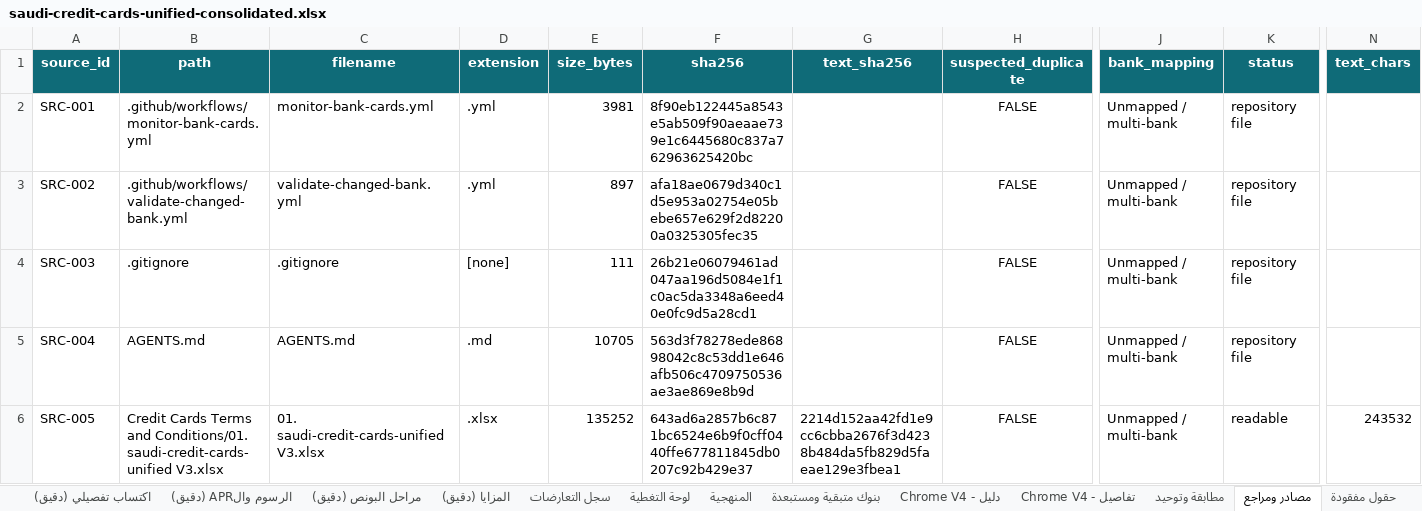
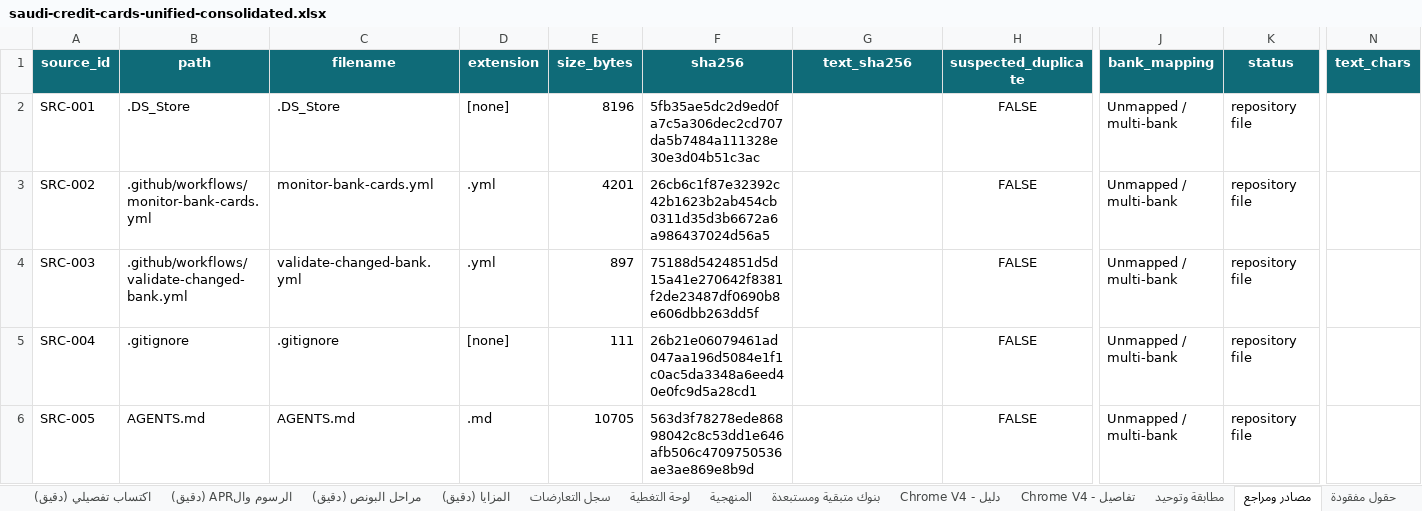
Before and after one commit to RoRoWeRwEr/ccip-card-data-research, an Excel workbook: outputs/excel/saudi-credit-cards-unified-consolidated.xlsx, sheet مصادر ومراجع, drawn as a sheet; only a part is shown, gaps mark what is left out; values as stored, in another font and other column widths than the file's, no borders; the diff covers the shown part only; the diff names each change by its address in the sheet, - before the commit and + after, or states it on an @@ line.

```diff
--- a/outputs/excel/saudi-credit-cards-unified-consolidated.xlsx (sheet مصادر ومراجع)
+++ b/outputs/excel/saudi-credit-cards-unified-consolidated.xlsx (sheet مصادر ومراجع)
-B2 (path): .github/workflows/monitor-bank-cards.yml
+B2 (path): .DS_Store
-C2 (filename): monitor-bank-cards.yml
+C2 (filename): .DS_Store
-D2 (extension): .yml
+D2 (extension): [none]
-E2 (size_bytes): 3981
+E2 (size_bytes): 8196
-F2 (sha256): 8f90eb122445a8543e5ab509f90aeaae739e1c6445680c837a762963625420bc
+F2 (sha256): 5fb35ae5dc2d9ed0fa7c5a306dec2cd707da5b7484a111328e30e3d04b51c3ac
-B3 (path): .github/workflows/validate-changed-bank.yml
+B3 (path): .github/workflows/monitor-bank-cards.yml
-C3 (filename): validate-changed-bank.yml
+C3 (filename): monitor-bank-cards.yml
-E3 (size_bytes): 897
+E3 (size_bytes): 4201
-F3 (sha256): afa18ae0679d340c1d5e953a02754e05bebe657e629f2d82200a0325305fec35
+F3 (sha256): 26cb6c1f87e32392c42b1623b2ab454cb0311d35d3b6672a6a986437024d56a5
-B4 (path): .gitignore
+B4 (path): .github/workflows/validate-changed-bank.yml
-C4 (filename): .gitignore
+C4 (filename): validate-changed-bank.yml
-D4 (extension): [none]
+D4 (extension): .yml
-E4 (size_bytes): 111
+E4 (size_bytes): 897
-F4 (sha256): 26b21e06079461ad047aa196d5084e1f1c0ac5da3348a6eed40e0fc9d5a28cd1
+F4 (sha256): 75188d5424851d5d15a41e270642f8381f2de23487df0690b8e606dbb263dd5f
-B5 (path): AGENTS.md
+B5 (path): .gitignore
-C5 (filename): AGENTS.md
+C5 (filename): .gitignore
-D5 (extension): .md
+D5 (extension): [none]
-E5 (size_bytes): 10705
+E5 (size_bytes): 111
-F5 (sha256): 563d3f78278ede86898042c8c53dd1e646afb506c4709750536ae3ae869e8b9d
+F5 (sha256): 26b21e06079461ad047aa196d5084e1f1c0ac5da3348a6eed40e0fc9d5a28cd1
-B6 (path): Credit Cards Terms and Conditions/01. saudi-credit-cards-unified V3.xlsx
+B6 (path): AGENTS.md
-C6 (filename): 01. saudi-credit-cards-unified V3.xlsx
+C6 (filename): AGENTS.md
-D6 (extension): .xlsx
+D6 (extension): .md
-E6 (size_bytes): 135252
+E6 (size_bytes): 10705
-F6 (sha256): 643ad6a2857b6c871bc6524e6b9f0cff0440ffe677811845db0207c92b429e37
+F6 (sha256): 563d3f78278ede86898042c8c53dd1e646afb506c4709750536ae3ae869e8b9d
-G6 (text_sha256): 2214d152aa42fd1e9cc6cbba2676f3d4238b484da5fb829d5faeae129e3fbea1
+G6 (text_sha256): (empty)
-K6 (status): readable
+K6 (status): repository file
-N6 (text_chars): 243532
+N6 (text_chars): (empty)
```
Also changed, not shown: 6 added rows and 505 edited cells elsewhere in this sheet, other sheet tabs, 26 other files.
